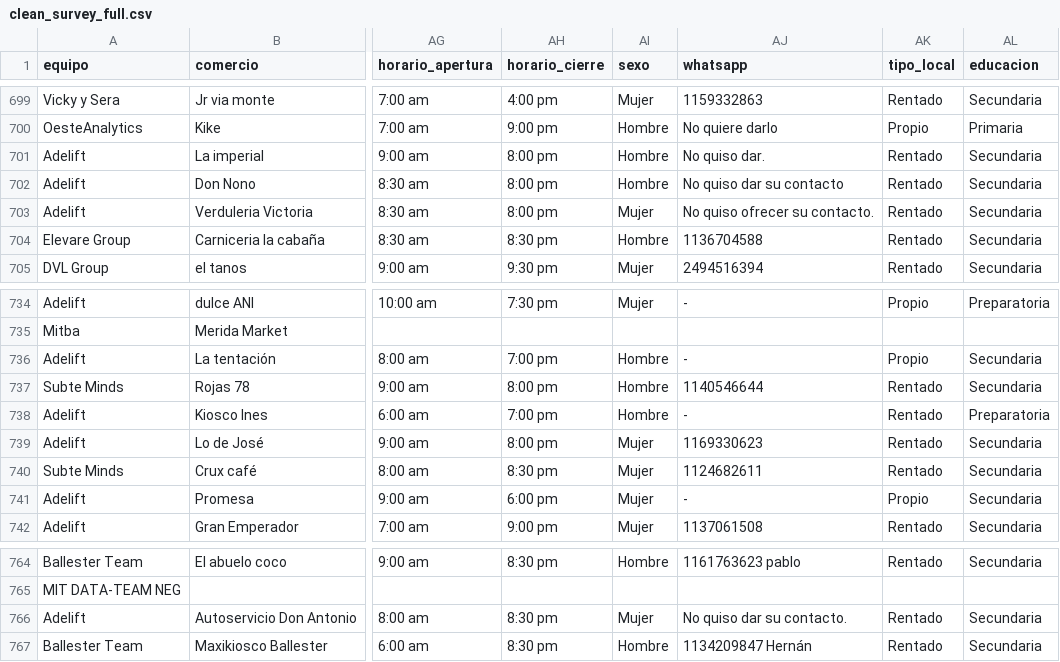
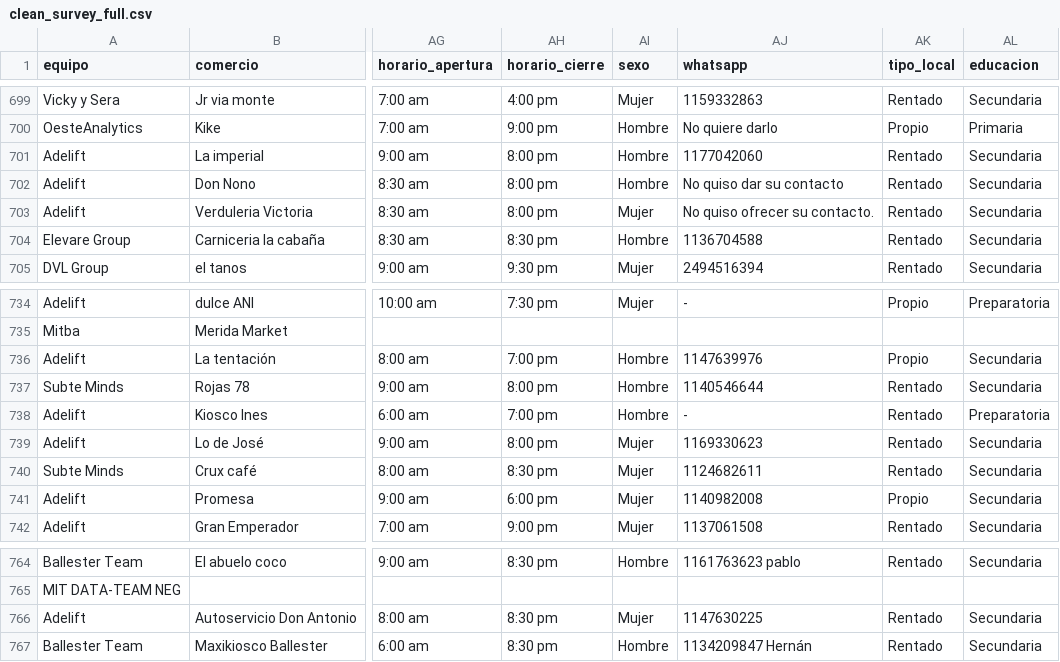
Before and after one commit to Gerardo1909/mit_lift_lab_analisis_adelift, a CSV file: src/data/processed/clean_survey_full.csv, drawn as a sheet; only a part is shown, gaps mark what is left out; the diff names each change by its address in the sheet, - before the commit and + after, or states it on an @@ line.

Commit message:
Agrego número de whatsapp

```diff
--- a/src/data/processed/clean_survey_full.csv
+++ b/src/data/processed/clean_survey_full.csv
-AJ701 (whatsapp): No quiso dar.
+AJ701 (whatsapp): 1177042060
-AJ736 (whatsapp): -
+AJ736 (whatsapp): 1147639976
-AJ741 (whatsapp): -
+AJ741 (whatsapp): 1140982008
-AJ766 (whatsapp): No quiso dar su contacto.
+AJ766 (whatsapp): 1147630225
```
